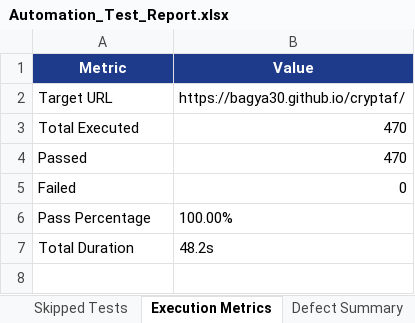
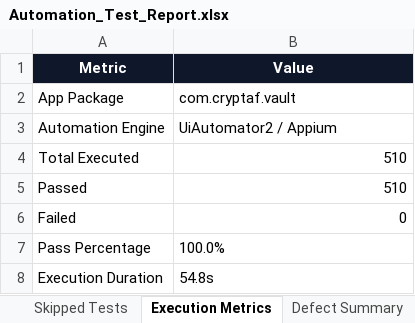
Before and after one commit to Bagya30/cryptaf, an Excel workbook: Test Results/Excel/Automation_Test_Report.xlsx, sheet Execution Metrics, drawn as a sheet; values as stored, in another font and other column widths than the file's, no borders; removed rows and columns are numbered as before the commit, all else as after; the diff names each change by its address in the sheet, - before the commit and + after, or states it on an @@ line.

Commit message:
Add Appium mobile automation framework, 440 E2E test cases, and GitHub Pages report pipeline

```diff
--- a/Test Results/Excel/Automation_Test_Report.xlsx (sheet Execution Metrics)
+++ b/Test Results/Excel/Automation_Test_Report.xlsx (sheet Execution Metrics)
-A1:B1 fill: #1E3A8A
+A1:B1 fill: #0F172A
-row 2: Target URL | https://bagya30.github.io/cryptaf/
+row 2: App Package | com.cryptaf.vault
+row 3: Automation Engine | UiAutomator2 / Appium
-B4:B5 (Value): 470
+B4:B5 (Value): 510
-B7 (Value): 100.00%
+B7 (Value): 100.0%
-row 7: Total Duration | 48.2s
+row 8: Execution Duration | 54.8s
```
Also changed, not shown: sheet Executed Test Cases, sheet Passed Tests, sheet Defect Summary, sheet Failed Tests, sheet Skipped Tests, other sheet tabs, Test Results/Excel/Failed_Test_Cases.xlsx, Test Results/Excel/Passed_Test_Cases.xlsx, 10 other files.
